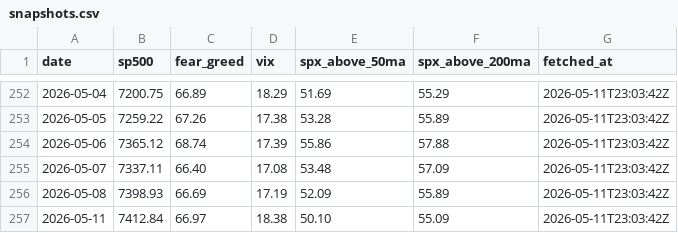
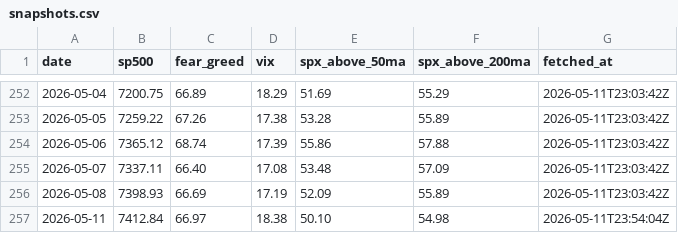
Before and after one commit to vb233/market-sentiment, a CSV file: data/snapshots.csv, drawn as a sheet; only a part is shown, gaps mark what is left out.

```diff
--- a/data/snapshots.csv
+++ b/data/snapshots.csv
@@ -256,2 +256,2 @@ date,sp500,fear_greed,vix,spx_above_50ma,spx_above_200ma,fetched_at
 2026-05-08,7398.93,66.69,17.19,52.09,55.89,2026-05-11T23:03:42Z
-2026-05-11,7412.84,66.97,18.38,50.10,55.09,2026-05-11T23:03:42Z
+2026-05-11,7412.84,66.97,18.38,50.10,54.98,2026-05-11T23:54:04Z
```
